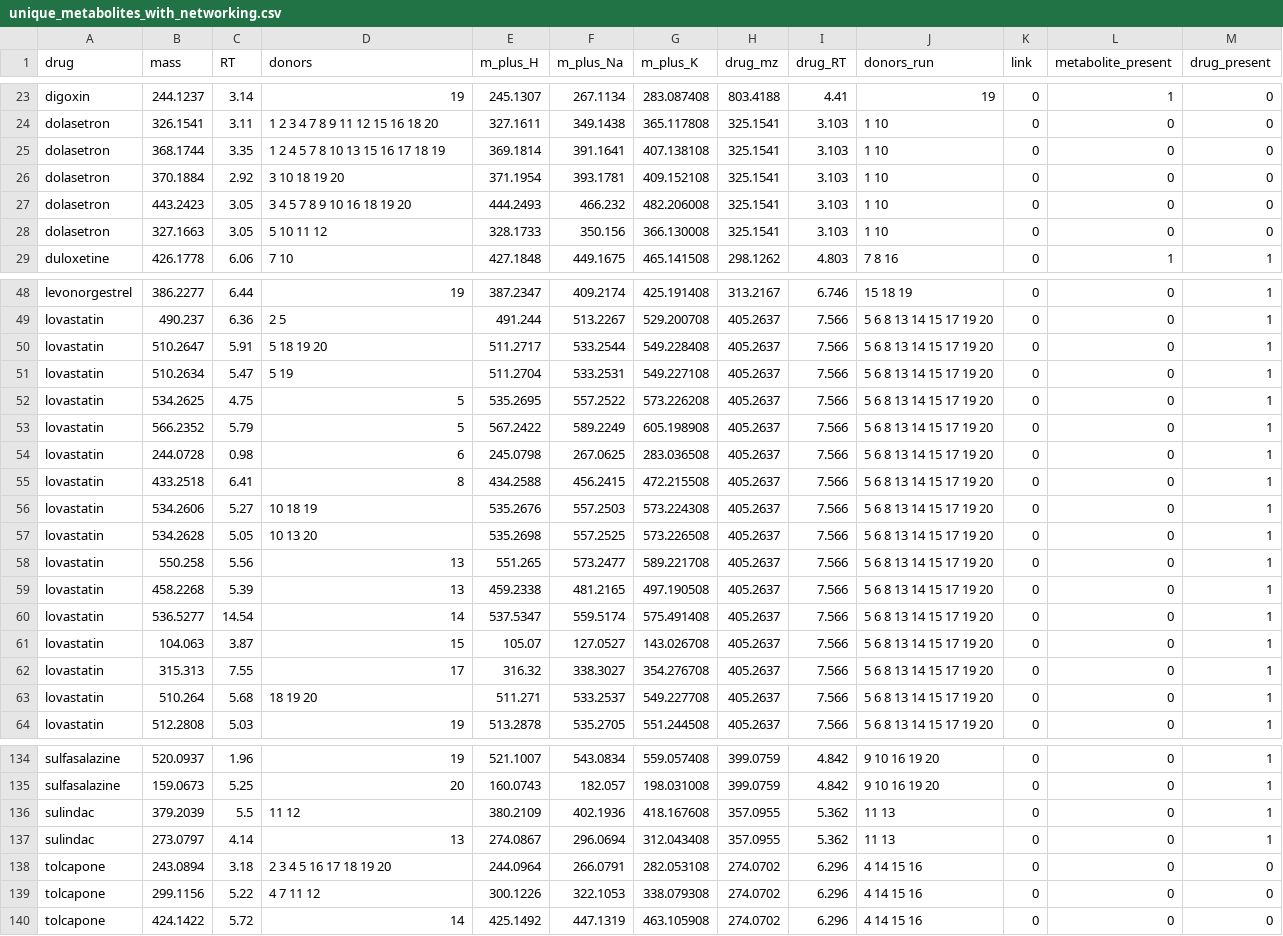
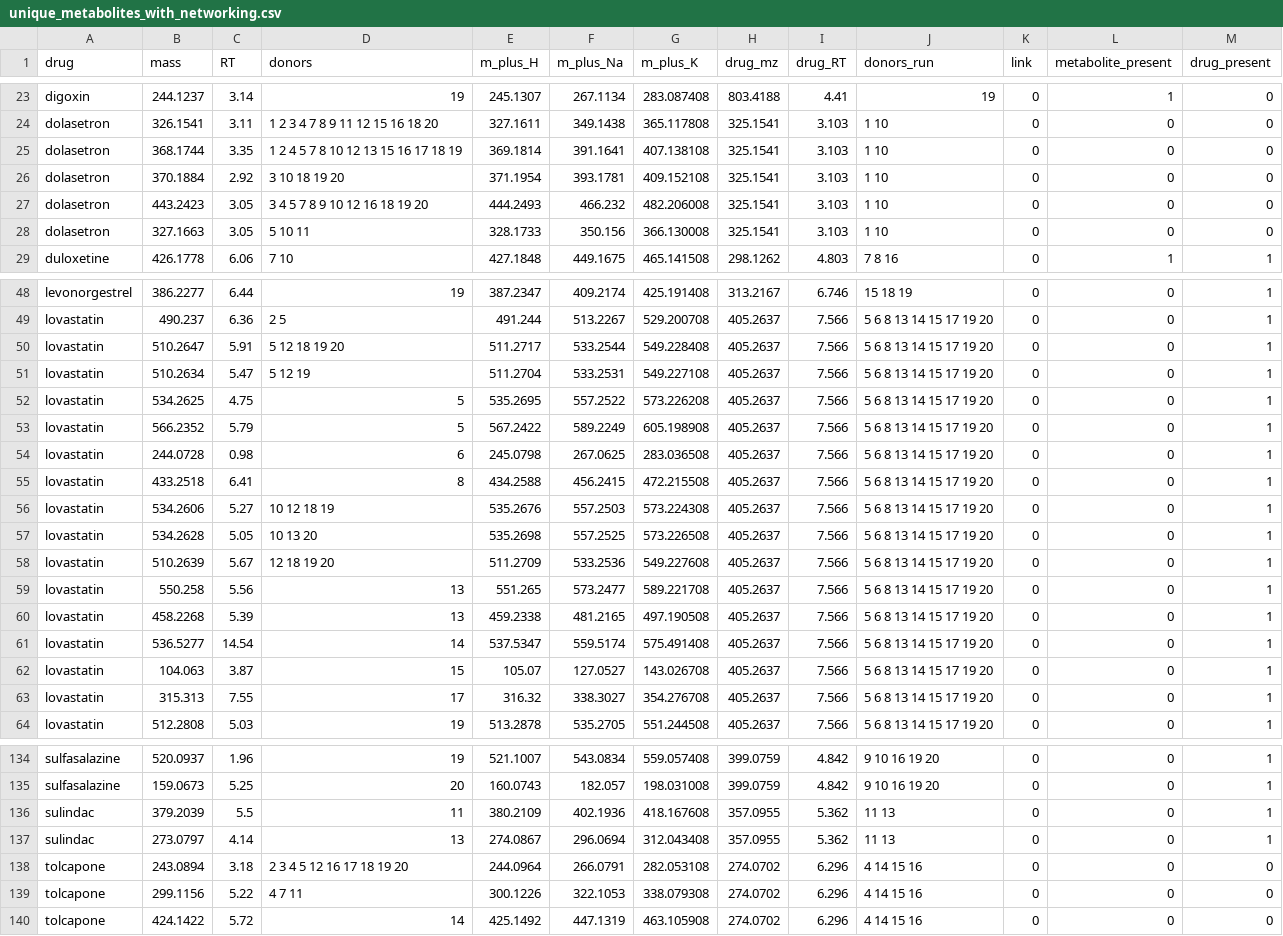
Before and after one commit to donia-lab/personalized_community_MDM_screen, a CSV file: D1-20_code/untargeted_metabolomics/unique_metabolites_with_networking.csv, drawn as a sheet; only a part is shown, gaps mark what is left out; the diff covers the shown part only.

Commit message:
fixed labeling issue with D12 profinder data and minor streamlining of ENDS scripts

```diff
--- a/D1-20_code/untargeted_metabolomics/unique_metabolites_with_networking.csv
+++ b/D1-20_code/untargeted_metabolomics/unique_metabolites_with_networking.csv
@@ -24,6 +24,6 @@ digoxin,244.1237,3.14,19,245.1307,267.1134,283.087408,803.4188,4.41,19,0,1,0
 dolasetron,326.1541,3.11,1   2   3   4   7   8   9  11  12  15  16  18  20,327.1611,349.1438,365.117808,325.1541,3.103,1  10,0,0,0
-dolasetron,368.1744,3.35,1   2   4   5   7   8  10  13  15  16  17  18  19,369.1814,391.1641,407.138108,325.1541,3.103,1  10,0,0,0
+dolasetron,368.1744,3.35,1   2   4   5   7   8  10  12  13  15  16  17  18  19,369.1814,391.1641,407.138108,325.1541,3.103,1  10,0,0,0
 dolasetron,370.1884,2.92,3  10  18  19  20,371.1954,393.1781,409.152108,325.1541,3.103,1  10,0,0,0
-dolasetron,443.2423,3.05,3   4   5   7   8   9  10  16  18  19  20,444.2493,466.232,482.206008,325.1541,3.103,1  10,0,0,0
-dolasetron,327.1663,3.05,5  10  11  12,328.1733,350.156,366.130008,325.1541,3.103,1  10,0,0,0
+dolasetron,443.2423,3.05,3   4   5   7   8   9  10  12  16  18  19  20,444.2493,466.232,482.206008,325.1541,3.103,1  10,0,0,0
+dolasetron,327.1663,3.05,5  10  11,328.1733,350.156,366.130008,325.1541,3.103,1  10,0,0,0
 duloxetine,426.1778,6.06,7  10,427.1848,449.1675,465.141508,298.1262,4.803,7   8  16,0,1,1
@@ -49,4 +49,4 @@ levonorgestrel,386.2277,6.44,19,387.2347,409.2174,425.191408,313.2167,6.746,15
 lovastatin,490.237,6.36,2  5,491.244,513.2267,529.200708,405.2637,7.566,5   6   8  13  14  15  17  19  20,0,0,1
-lovastatin,510.2647,5.91,5  18  19  20,511.2717,533.2544,549.228408,405.2637,7.566,5   6   8  13  14  15  17  19  20,0,0,1
-lovastatin,510.2634,5.47,5  19,511.2704,533.2531,549.227108,405.2637,7.566,5   6   8  13  14  15  17  19  20,0,0,1
+lovastatin,510.2647,5.91,5  12  18  19  20,511.2717,533.2544,549.228408,405.2637,7.566,5   6   8  13  14  15  17  19  20,0,0,1
+lovastatin,510.2634,5.47,5  12  19,511.2704,533.2531,549.227108,405.2637,7.566,5   6   8  13  14  15  17  19  20,0,0,1
 lovastatin,534.2625,4.75,5,535.2695,557.2522,573.226208,405.2637,7.566,5   6   8  13  14  15  17  19  20,0,0,1
@@ -55,4 +55,5 @@ lovastatin,244.0728,0.98,6,245.0798,267.0625,283.036508,405.2637,7.566,5   6   8
 lovastatin,433.2518,6.41,8,434.2588,456.2415,472.215508,405.2637,7.566,5   6   8  13  14  15  17  19  20,0,0,1
-lovastatin,534.2606,5.27,10  18  19,535.2676,557.2503,573.224308,405.2637,7.566,5   6   8  13  14  15  17  19  20,0,0,1
+lovastatin,534.2606,5.27,10  12  18  19,535.2676,557.2503,573.224308,405.2637,7.566,5   6   8  13  14  15  17  19  20,0,0,1
 lovastatin,534.2628,5.05,10  13  20,535.2698,557.2525,573.226508,405.2637,7.566,5   6   8  13  14  15  17  19  20,0,0,1
+lovastatin,510.2639,5.67,12  18  19  20,511.2709,533.2536,549.227608,405.2637,7.566,5   6   8  13  14  15  17  19  20,0,0,1
 lovastatin,550.258,5.56,13,551.265,573.2477,589.221708,405.2637,7.566,5   6   8  13  14  15  17  19  20,0,0,1
@@ -62,3 +63,2 @@ lovastatin,104.063,3.87,15,105.07,127.0527,143.026708,405.2637,7.566,5   6   8
 lovastatin,315.313,7.55,17,316.32,338.3027,354.276708,405.2637,7.566,5   6   8  13  14  15  17  19  20,0,0,1
-lovastatin,510.264,5.68,18  19  20,511.271,533.2537,549.227708,405.2637,7.566,5   6   8  13  14  15  17  19  20,0,0,1
 lovastatin,512.2808,5.03,19,513.2878,535.2705,551.244508,405.2637,7.566,5   6   8  13  14  15  17  19  20,0,0,1
@@ -135,6 +135,6 @@ sulfasalazine,520.0937,1.96,19,521.1007,543.0834,559.057408,399.0759,4.842,9  10
 sulfasalazine,159.0673,5.25,20,160.0743,182.057,198.031008,399.0759,4.842,9  10  16  19  20,0,0,1
-sulindac,379.2039,5.5,11  12,380.2109,402.1936,418.167608,357.0955,5.362,11  13,0,0,1
+sulindac,379.2039,5.5,11,380.2109,402.1936,418.167608,357.0955,5.362,11  13,0,0,1
 sulindac,273.0797,4.14,13,274.0867,296.0694,312.043408,357.0955,5.362,11  13,0,0,1
-tolcapone,243.0894,3.18,2   3   4   5  16  17  18  19  20,244.0964,266.0791,282.053108,274.0702,6.296,4  14  15  16,0,0,0
-tolcapone,299.1156,5.22,4   7  11  12,300.1226,322.1053,338.079308,274.0702,6.296,4  14  15  16,0,0,0
+tolcapone,243.0894,3.18,2   3   4   5  12  16  17  18  19  20,244.0964,266.0791,282.053108,274.0702,6.296,4  14  15  16,0,0,0
+tolcapone,299.1156,5.22,4   7  11,300.1226,322.1053,338.079308,274.0702,6.296,4  14  15  16,0,0,0
 tolcapone,424.1422,5.72,14,425.1492,447.1319,463.105908,274.0702,6.296,4  14  15  16,0,0,0
```
Also changed, not shown: 12 edited cells elsewhere in this file, 25 other files.
